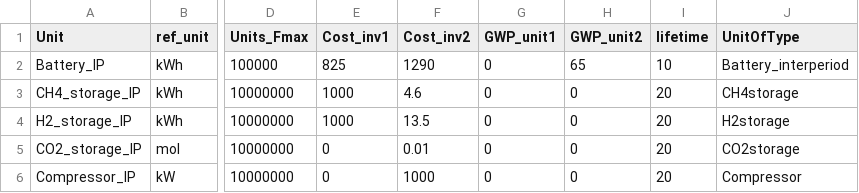
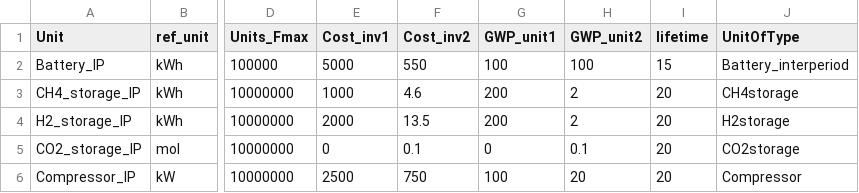
Before and after one commit to IPESE/REHO, a CSV file: reho/data/infrastructure/building_units_IP.csv, drawn as a sheet; only a part is shown, gaps mark what is left out; the diff names each change by its address in the sheet, - before the commit and + after, or states it on an @@ line.

```diff
--- a/reho/data/infrastructure/building_units_IP.csv
+++ b/reho/data/infrastructure/building_units_IP.csv
-E2 (Cost_inv1): 825
+E2 (Cost_inv1): 5000
-F2 (Cost_inv2): 1290
+F2 (Cost_inv2): 550
-G2 (GWP_unit1): 0
+G2 (GWP_unit1): 100
-H2 (GWP_unit2): 65
+H2 (GWP_unit2): 100
-I2 (lifetime): 10
+I2 (lifetime): 15
-G3:G4 (GWP_unit1): 0
+G3:G4 (GWP_unit1): 200
-H3:H4 (GWP_unit2): 0
+H3:H4 (GWP_unit2): 2
-E4 (Cost_inv1): 1000
+E4 (Cost_inv1): 2000
-F5 (Cost_inv2): 0.01
+F5 (Cost_inv2): 0.1
-H5 (GWP_unit2): 0
+H5 (GWP_unit2): 0.1
-E6 (Cost_inv1): 0
+E6 (Cost_inv1): 2500
-F6 (Cost_inv2): 1000
+F6 (Cost_inv2): 750
-G6 (GWP_unit1): 0
+G6 (GWP_unit1): 100
-H6 (GWP_unit2): 0
+H6 (GWP_unit2): 20
```
Also changed, not shown: reho/data/infrastructure/building_units.csv, reho/plotting/layout.csv, 4 other files.
